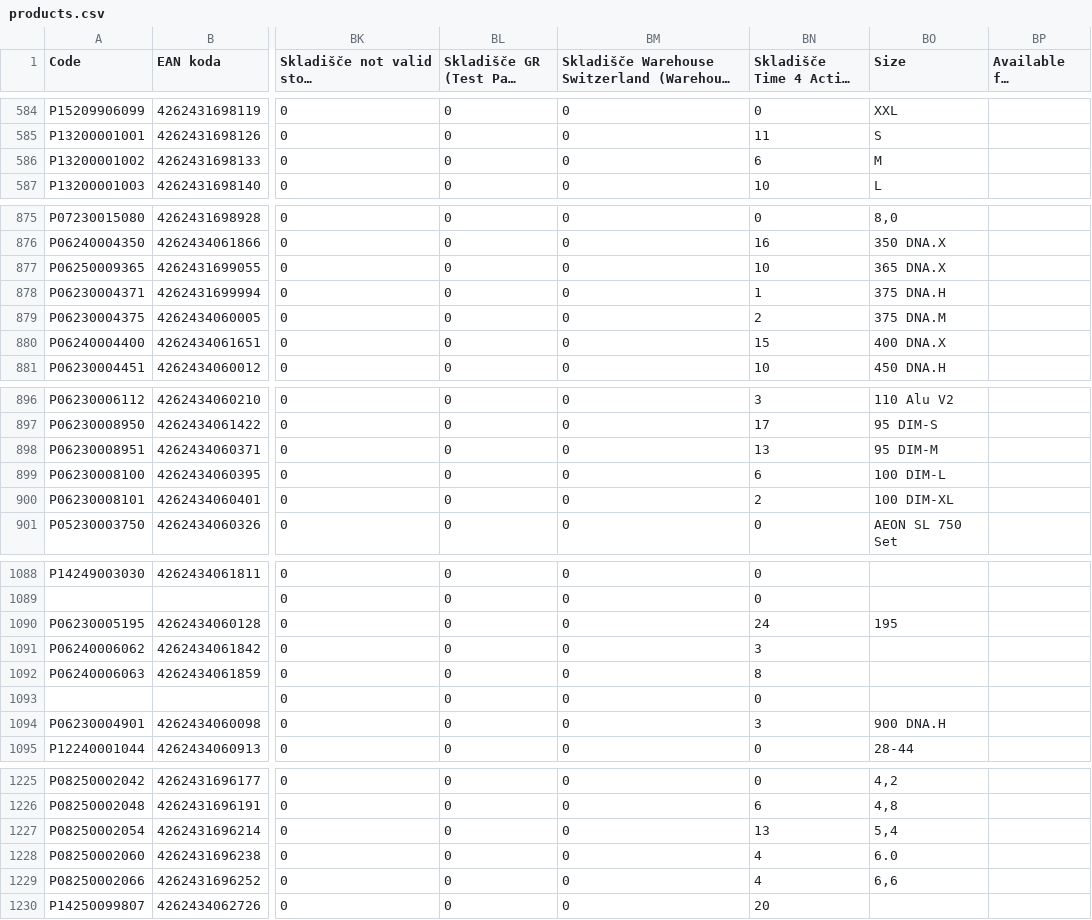
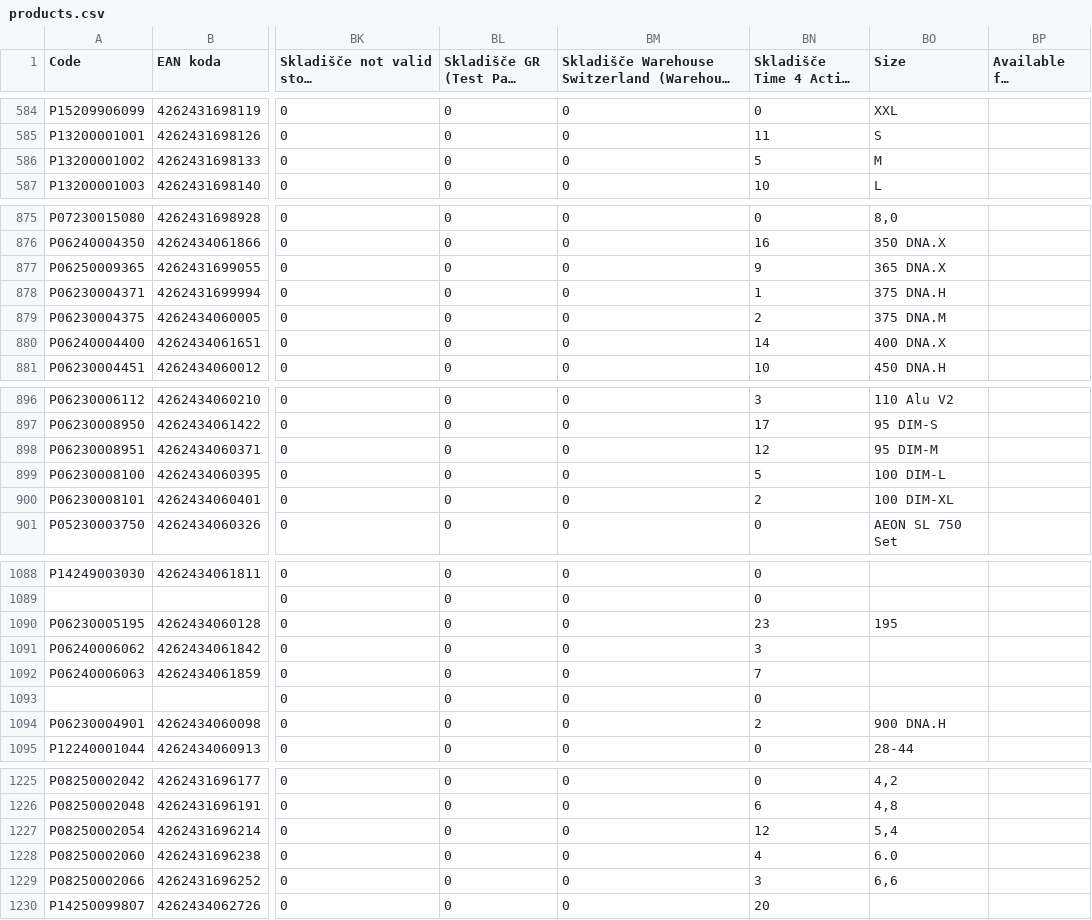
Before and after one commit to etiam-si/patrik-products-automation, a CSV file: data/pnv/products.csv, drawn as a sheet; only a part is shown, gaps mark what is left out; long unchanged cells end in …; the diff covers the shown part only; the diff names each change by its address in the sheet, - before the commit and + after, or states it on an @@ line.

```diff
--- a/data/pnv/products.csv
+++ b/data/pnv/products.csv
-BN586 (Skladišče Time 4 Action (T4A)): 6
+BN586 (Skladišče Time 4 Action (T4A)): 5
-BN877 (Skladišče Time 4 Action (T4A)): 10
+BN877 (Skladišče Time 4 Action (T4A)): 9
-BN880 (Skladišče Time 4 Action (T4A)): 15
+BN880 (Skladišče Time 4 Action (T4A)): 14
-BN898 (Skladišče Time 4 Action (T4A)): 13
+BN898 (Skladišče Time 4 Action (T4A)): 12
-BN899 (Skladišče Time 4 Action (T4A)): 6
+BN899 (Skladišče Time 4 Action (T4A)): 5
-BN1090 (Skladišče Time 4 Action (T4A)): 24
+BN1090 (Skladišče Time 4 Action (T4A)): 23
-BN1092 (Skladišče Time 4 Action (T4A)): 8
+BN1092 (Skladišče Time 4 Action (T4A)): 7
-BN1094 (Skladišče Time 4 Action (T4A)): 3
+BN1094 (Skladišče Time 4 Action (T4A)): 2
-BN1227 (Skladišče Time 4 Action (T4A)): 13
+BN1227 (Skladišče Time 4 Action (T4A)): 12
-BN1229 (Skladišče Time 4 Action (T4A)): 4
+BN1229 (Skladišče Time 4 Action (T4A)): 3
```
Also changed, not shown: 19 edited cells elsewhere in this file, 6 other files.
